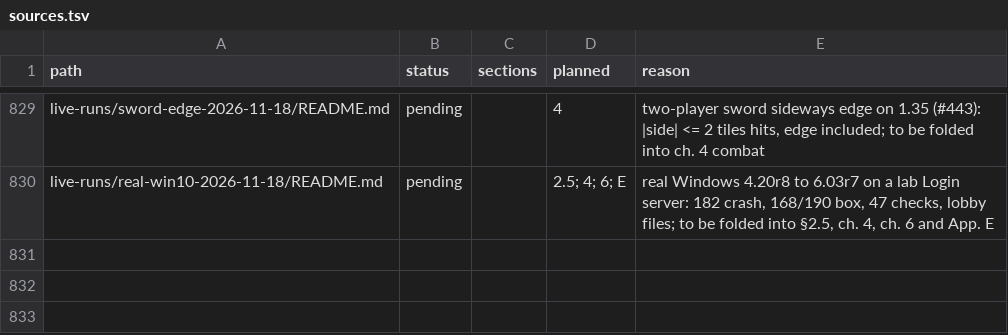
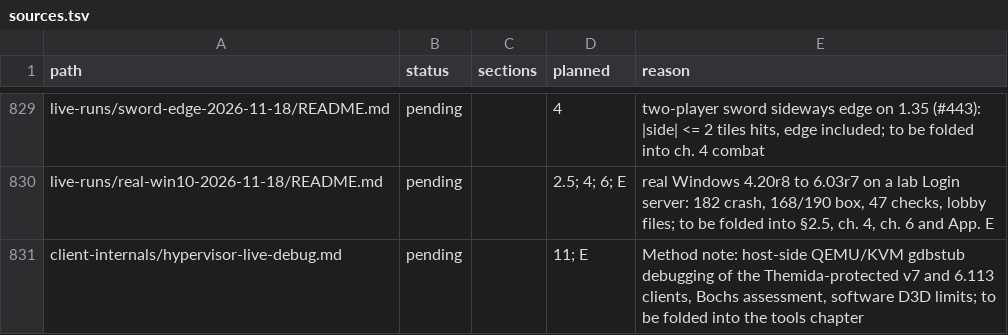
Before and after one commit to squirelworks/Graal_analysis, a TSV file: manual/sources.tsv, drawn as a sheet; only a part is shown, gaps mark what is left out.

```diff
--- a/manual/sources.tsv
+++ b/manual/sources.tsv
@@ -830 +830,2 @@ live-runs/sword-edge-2026-11-18/README.md	pending		4	two-player sword sideways e
 live-runs/real-win10-2026-11-18/README.md	pending		2.5; 4; 6; E	real Windows 4.20r8 to 6.03r7 on a lab Login server: 182 crash, 168/190 box, 47 checks, lobby files; to be folded into §2.5, ch. 4, ch. 6 and App. E
+client-internals/hypervisor-live-debug.md	pending		11; E	Method note: host-side QEMU/KVM gdbstub debugging of the Themida-protected v7 and 6.113 clients, Bochs assessment, software D3D limits; to be folded into the tools chapter
```
Also changed, not shown: 2 other files.
